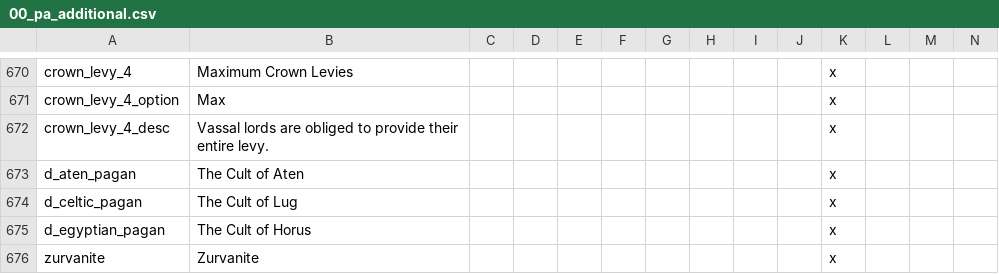
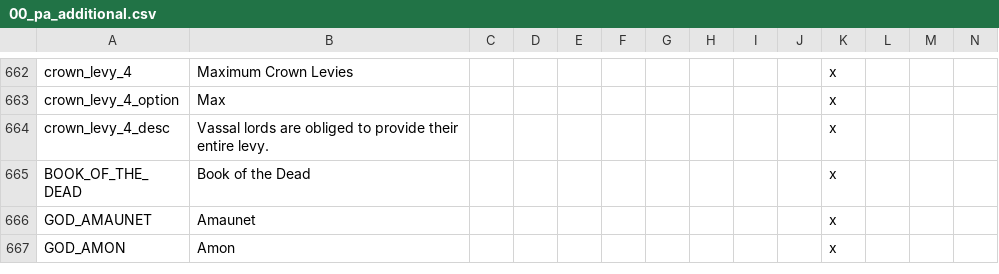
Before and after one commit to swf541/Gloria-Regni, a CSV file: Gloria Regni/localisation/00_pa_additional.csv, drawn as a sheet; only a part is shown, gaps mark what is left out; the shorter side is filled out with more unchanged rows; rows hold the shown columns only; the diff covers the shown part only; the diff names each change by its address in the sheet, - before the commit and + after, or states it on an @@ line.

```diff
--- a/Gloria Regni/localisation/00_pa_additional.csv
+++ b/Gloria Regni/localisation/00_pa_additional.csv
-row 673: d_aten_pagan | The Cult of Aten |  |  |  |  |  |  |  |  | x
-row 674: d_celtic_pagan | The Cult of Lug |  |  |  |  |  |  |  |  | x
-row 675: d_egyptian_pagan | The Cult of Horus |  |  |  |  |  |  |  |  | x
-row 676: zurvanite | Zurvanite |  |  |  |  |  |  |  |  | x
```
Also changed, not shown: 16 removed rows elsewhere in this file, Gloria Regni/localisation/ACR_egyptian.csv, Gloria Regni/localisation/GR_Cultures.csv, 10 other files.
